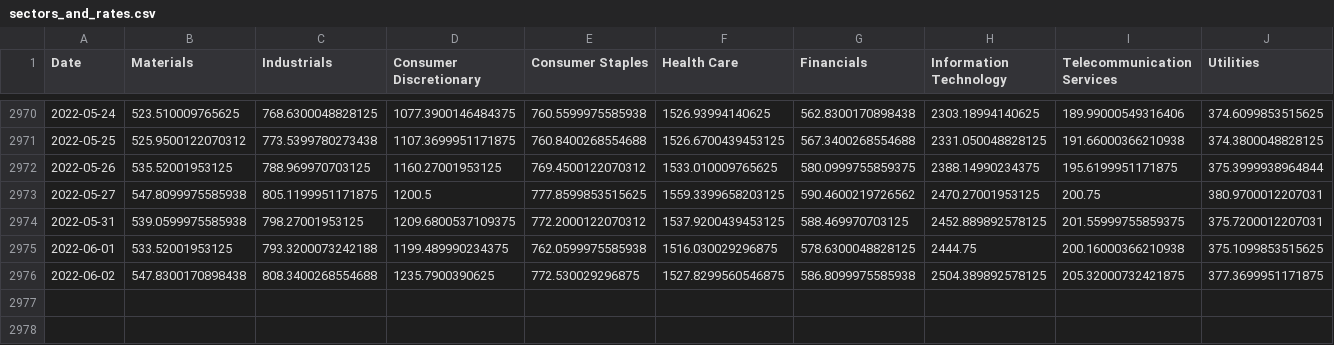
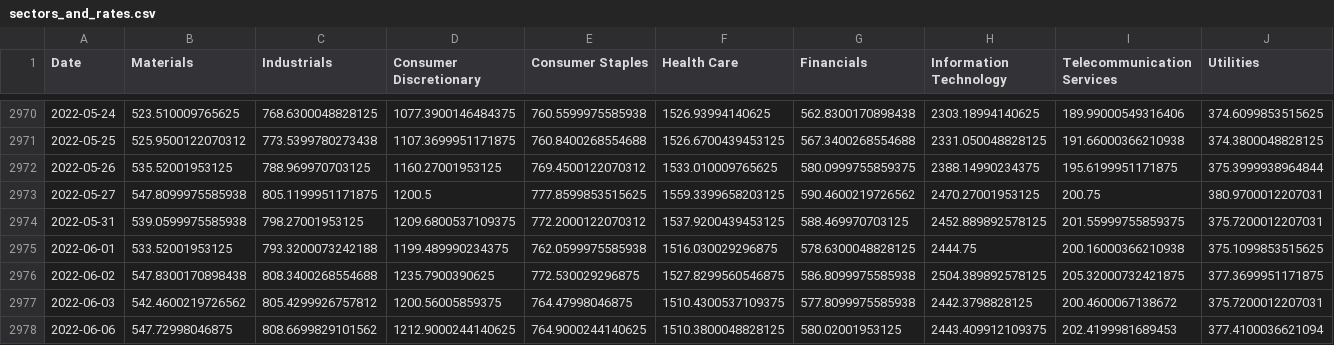
Before and after one commit to Rhys2024/740, a CSV file: sectors_and_rates.csv, drawn as a sheet; only a part is shown, gaps mark what is left out; rows hold the shown columns only; the diff names each change by its address in the sheet, - before the commit and + after, or states it on an @@ line.

```diff
--- a/sectors_and_rates.csv
+++ b/sectors_and_rates.csv
+row 2977: 2022-06-03 | 542.4600219726562 | 805.4299926757812 | 1200.56005859375 | 764.47998046875 | 1510.4300537109375 | 577.8099975585938 | 2442.3798828125 | 200.4600067138672 | 375.7200012207031
+row 2978: 2022-06-06 | 547.72998046875 | 808.6699829101562 | 1212.9000244140625 | 764.9000244140625 | 1510.3800048828125 | 580.02001953125 | 2443.409912109375 | 202.4199981689453 | 377.4100036621094
```
Also changed, not shown: factors_and_rates.csv, 16 other files.
